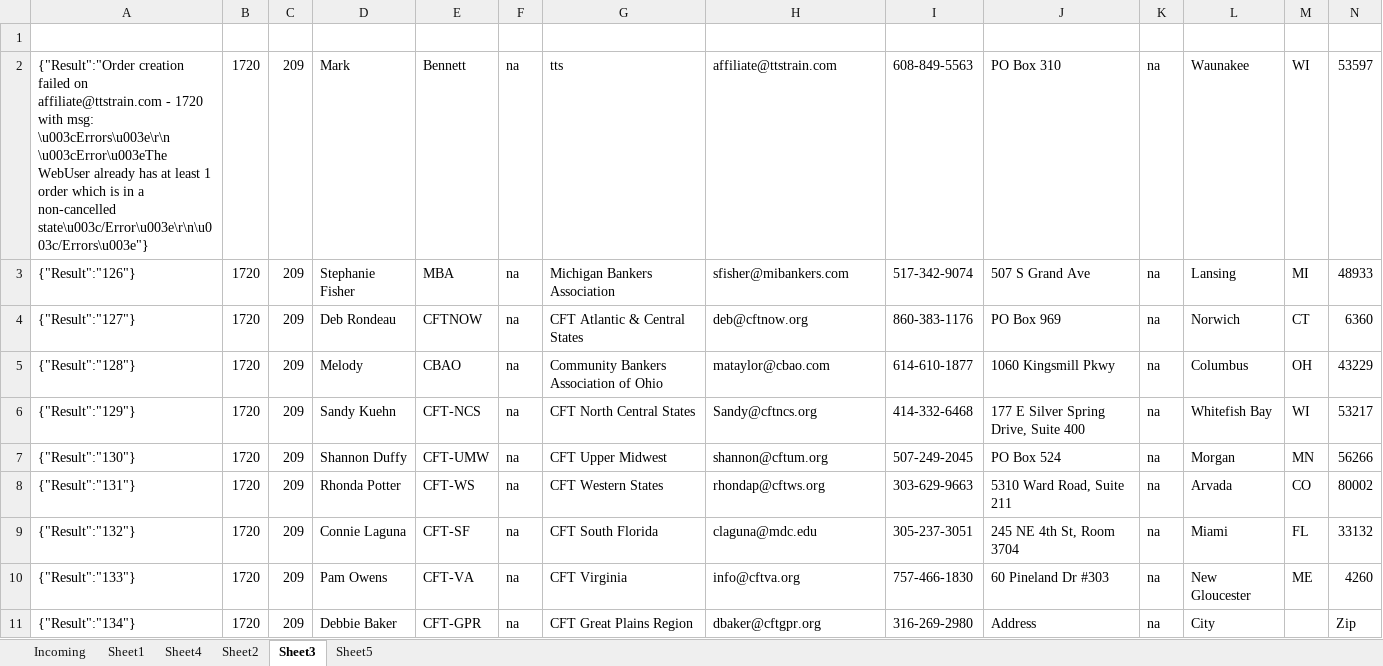
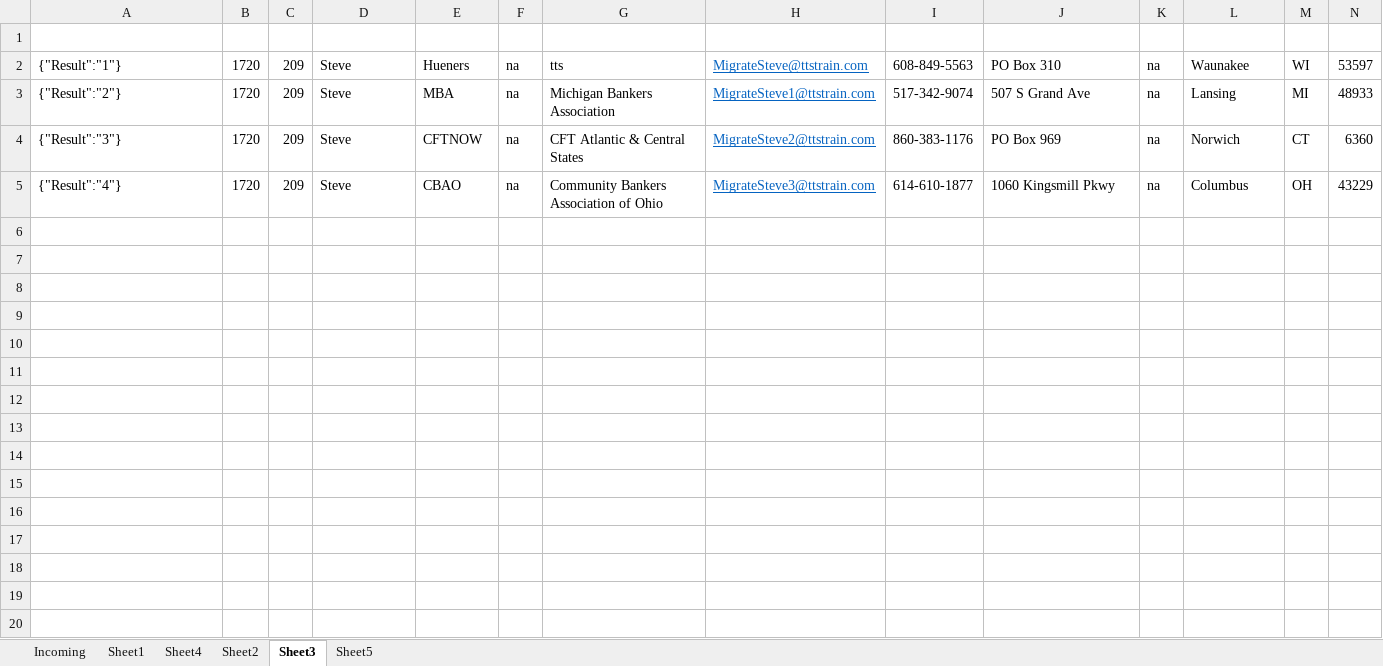
Before and after one commit to justSteve/bankwebinars, an Excel workbook: CUWebinars.Web/App_Data/Orders/OrderMigrator.xlsm, sheet Sheet3, drawn as a sheet; only a part is shown; values as stored, in another font and other column widths than the file's, no borders; rows hold the shown columns only; the diff covers the shown part only; the diff names each change by its address in the sheet, - before the commit and + after, or states it on an @@ line.

```diff
--- a/CUWebinars.Web/App_Data/Orders/OrderMigrator.xlsm (sheet Sheet3)
+++ b/CUWebinars.Web/App_Data/Orders/OrderMigrator.xlsm (sheet Sheet3)
-A2: {"Result":"Order creation failed on affiliate@ttstrain.com - 1720 with msg: \u003cErrors\u003e\r\n \u003cError\u003eThe WebUser already has at least 1 order which is in a non-cancelled state\u003c/Error\u003e\r\n\u003c/Errors\u003e"}
+A2: {"Result":"1"}
-D2: Mark
+D2: Steve
-E2: Bennett
+E2: Hueners
-H2: affiliate@ttstrain.com
+H2: MigrateSteve@ttstrain.com
@@ H2:H5 underline: off → on, text colour: black → #0563C1 @@
-A3: {"Result":"126"}
+A3: {"Result":"2"}
-D3: Stephanie Fisher
+D3: Steve
-H3: sfisher@mibankers.com
+H3: MigrateSteve1@ttstrain.com
-A4: {"Result":"127"}
+A4: {"Result":"3"}
-D4: Deb Rondeau
+D4: Steve
-H4: deb@cftnow.org
+H4: MigrateSteve2@ttstrain.com
-A5: {"Result":"128"}
+A5: {"Result":"4"}
-D5: Melody
+D5: Steve
-H5: mataylor@cbao.com
+H5: MigrateSteve3@ttstrain.com
-row 6: {"Result":"129"} | 1720 | 209 | Sandy Kuehn | CFT-NCS | na | CFT North Central States | Sandy@cftncs.org | 414-332-6468 | 177 E Silver Spring Drive, Suite 400 | na | Whitefish Bay | WI | 53217
-row 7: {"Result":"130"} | 1720 | 209 | Shannon Duffy | CFT-UMW | na | CFT Upper Midwest | shannon@cftum.org | 507-249-2045 | PO Box 524 | na | Morgan | MN | 56266
-row 8: {"Result":"131"} | 1720 | 209 | Rhonda Potter | CFT-WS | na | CFT Western States | rhondap@cftws.org | 303-629-9663 | 5310 Ward Road, Suite 211 | na | Arvada | CO | 80002
-row 9: {"Result":"132"} | 1720 | 209 | Connie Laguna | CFT-SF | na | CFT South Florida | claguna@mdc.edu | 305-237-3051 | 245 NE 4th St, Room 3704 | na | Miami | FL | 33132
-row 10: {"Result":"133"} | 1720 | 209 | Pam Owens | CFT-VA | na | CFT Virginia | info@cftva.org | 757-466-1830 | 60 Pineland Dr #303 | na | New Gloucester | ME | 4260
-row 11: {"Result":"134"} | 1720 | 209 | Debbie Baker | CFT-GPR | na | CFT Great Plains Region | dbaker@cftgpr.org | 316-269-2980 | Address | na | City |  | Zip
```
Also changed, not shown: 50 removed rows elsewhere in this sheet, CUWebinars.Web/App_Data/Orders/OrdersImporter.xlsm, 7 other files.
